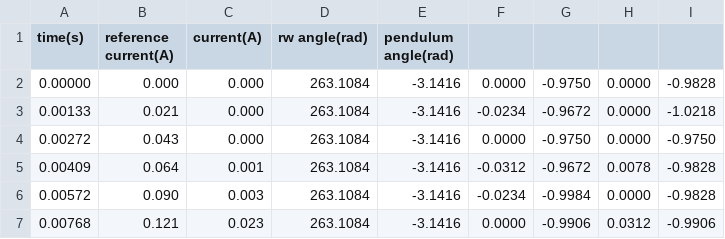
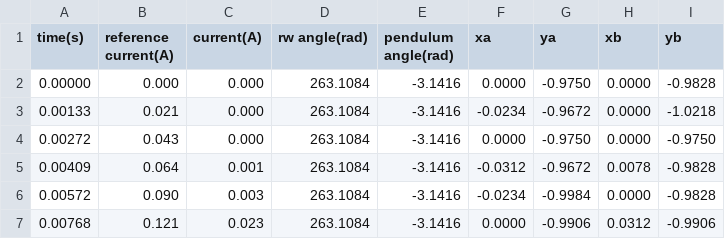
Before and after one commit to ssloy/mathfun, a CSV file: ReactionWheelPendulum/experiments/chirp-antistatic-sponge.csv, drawn as a sheet; only a part is shown.

Commit message:
Update chirp-antistatic-sponge.csv

```diff
--- a/ReactionWheelPendulum/experiments/chirp-antistatic-sponge.csv
+++ b/ReactionWheelPendulum/experiments/chirp-antistatic-sponge.csv
@@ -1,2 +1,2 @@
-time(s),reference current(A),current(A),rw angle(rad),pendulum angle(rad)
+time(s),reference current(A),current(A),rw angle(rad),pendulum angle(rad),xa,ya,xb,yb
 0.00000, 0.000, 0.000, 263.1084, -3.1416, 0.0000, -0.9750, 0.0000, -0.9828
```
